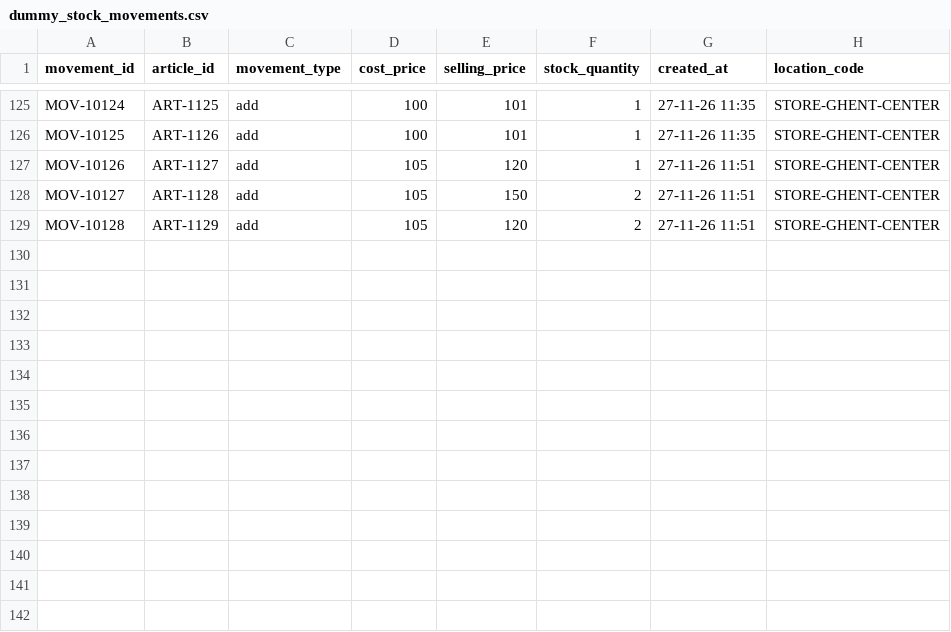
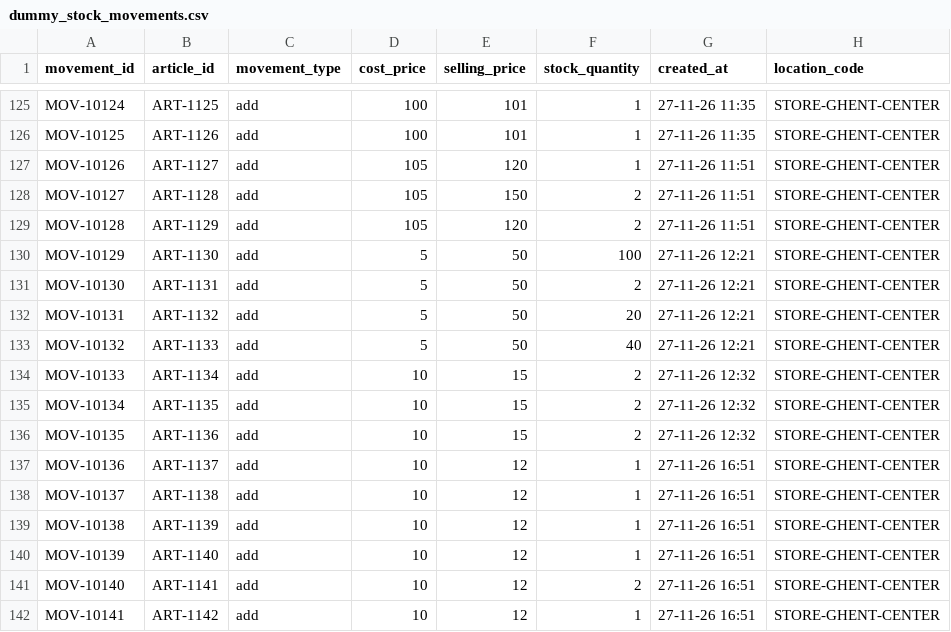
Before and after one commit to christian-jaimes/estoq, a CSV file: data/dummy_stock_movements.csv, drawn as a sheet; only a part is shown, gaps mark what is left out.

```diff
--- a/data/dummy_stock_movements.csv
+++ b/data/dummy_stock_movements.csv
@@ -129 +129,14 @@ MOV-10127,ART-1128,add,105,150,2,27-11-26 11:51,STORE-GHENT-CENTER
 MOV-10128,ART-1129,add,105,120,2,27-11-26 11:51,STORE-GHENT-CENTER
+MOV-10129,ART-1130,add,5,50,100,27-11-26 12:21,STORE-GHENT-CENTER
+MOV-10130,ART-1131,add,5,50,2,27-11-26 12:21,STORE-GHENT-CENTER
+MOV-10131,ART-1132,add,5,50,20,27-11-26 12:21,STORE-GHENT-CENTER
+MOV-10132,ART-1133,add,5,50,40,27-11-26 12:21,STORE-GHENT-CENTER
+MOV-10133,ART-1134,add,10,15,2,27-11-26 12:32,STORE-GHENT-CENTER
+MOV-10134,ART-1135,add,10,15,2,27-11-26 12:32,STORE-GHENT-CENTER
+MOV-10135,ART-1136,add,10,15,2,27-11-26 12:32,STORE-GHENT-CENTER
+MOV-10136,ART-1137,add,10,12,1,27-11-26 16:51,STORE-GHENT-CENTER
+MOV-10137,ART-1138,add,10,12,1,27-11-26 16:51,STORE-GHENT-CENTER
+MOV-10138,ART-1139,add,10,12,1,27-11-26 16:51,STORE-GHENT-CENTER
+MOV-10139,ART-1140,add,10,12,1,27-11-26 16:51,STORE-GHENT-CENTER
+MOV-10140,ART-1141,add,10,12,2,27-11-26 16:51,STORE-GHENT-CENTER
+MOV-10141,ART-1142,add,10,12,1,27-11-26 16:51,STORE-GHENT-CENTER
```
Also changed, not shown: data/dummy_article.csv, 31 other files.
